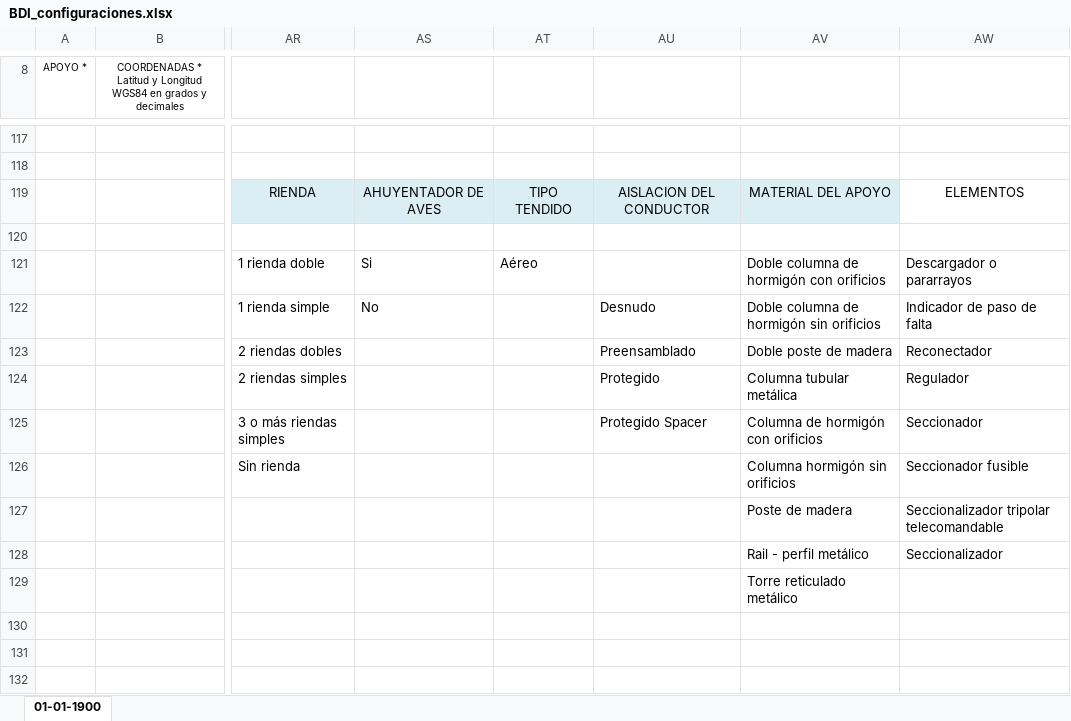
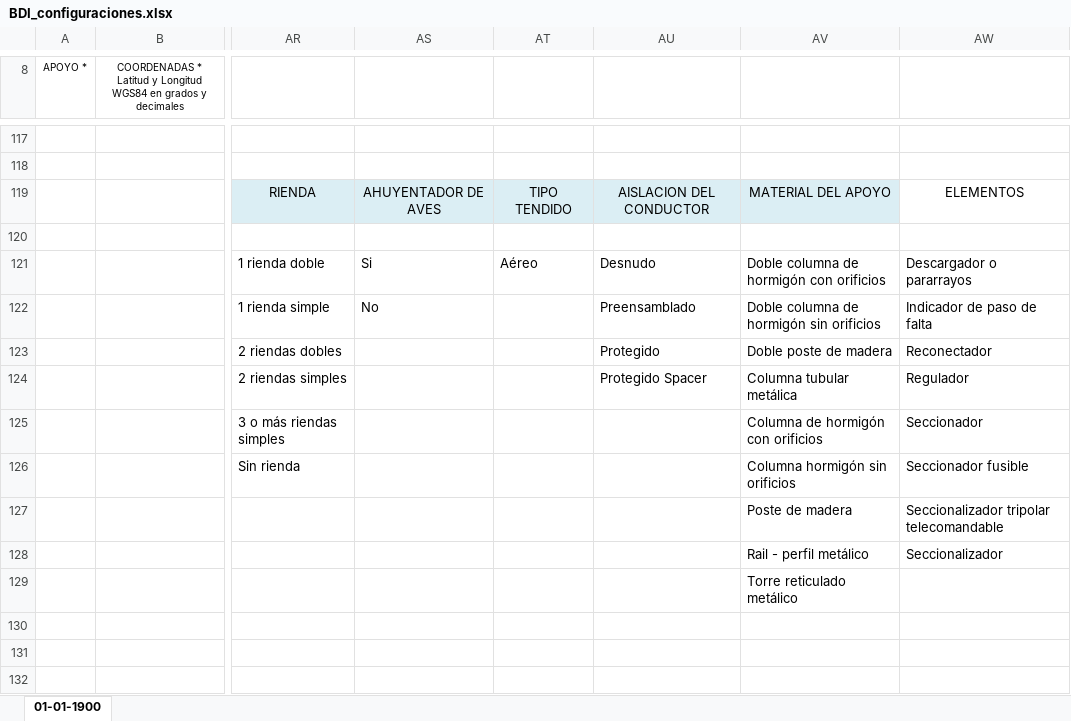
Before and after one commit to conradevs/kmz_to_excel, an Excel workbook: BDI_configuraciones.xlsx, sheet 01-01-1900, drawn as a sheet; only a part is shown, gaps mark what is left out; values as stored, in another font and other column widths than the file's, no borders; charts and pictures not drawn; the diff names each change by its address in the sheet, - before the commit and + after, or states it on an @@ line.

```diff
--- a/BDI_configuraciones.xlsx (sheet 01-01-1900)
+++ b/BDI_configuraciones.xlsx (sheet 01-01-1900)
-AU121: (empty)
+AU121: Desnudo
-AU122: Desnudo
+AU122: Preensamblado
-AU123: Preensamblado
+AU123: Protegido
-AU124: Protegido
+AU124: Protegido Spacer
-AU125: Protegido Spacer
+AU125: (empty)
```
Also changed, not shown: BDI_template.xlsx, puntos_1.xlsx, 4 other files.
